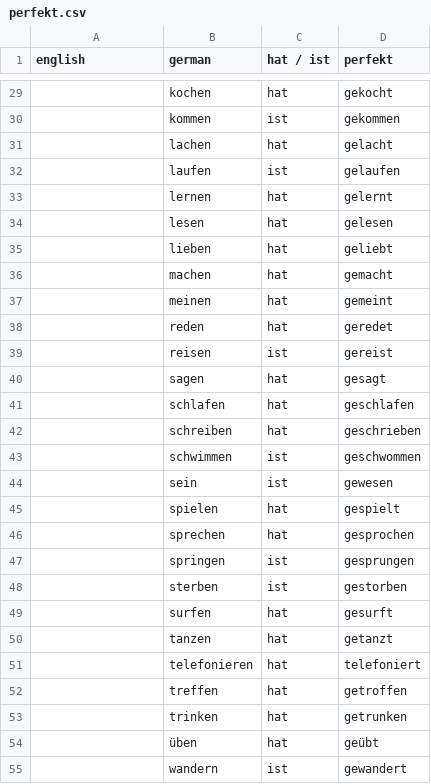
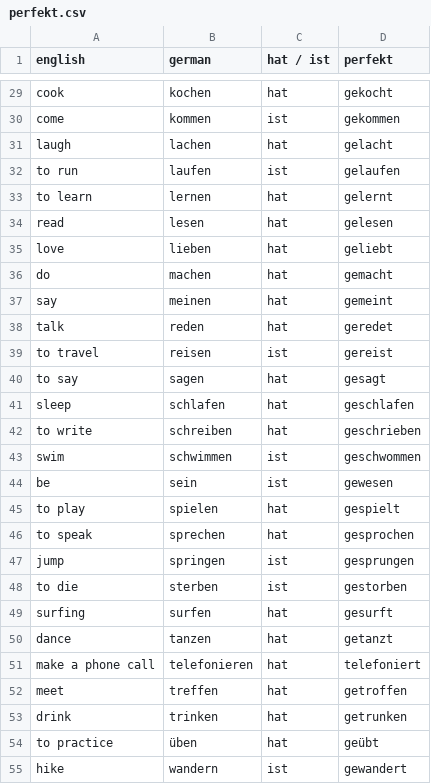
Before and after one commit to chien-liu/german-a1, a CSV file: tables/perfekt.csv, drawn as a sheet; only a part is shown, gaps mark what is left out; the diff covers the shown part only; the diff names each change by its address in the sheet, - before the commit and + after, or states it on an @@ line.

Commit message:
Update perfekt table with english translation

```diff
--- a/tables/perfekt.csv
+++ b/tables/perfekt.csv
-A29 (english): (empty)
+A29 (english): cook
-A30 (english): (empty)
+A30 (english): come
-A31 (english): (empty)
+A31 (english): laugh
-A32 (english): (empty)
+A32 (english): to run
-A33 (english): (empty)
+A33 (english): to learn
-A34 (english): (empty)
+A34 (english): read
-A35 (english): (empty)
+A35 (english): love
-A36 (english): (empty)
+A36 (english): do
-A37 (english): (empty)
+A37 (english): say
-A38 (english): (empty)
+A38 (english): talk
-A39 (english): (empty)
+A39 (english): to travel
-A40 (english): (empty)
+A40 (english): to say
-A41 (english): (empty)
+A41 (english): sleep
-A42 (english): (empty)
+A42 (english): to write
-A43 (english): (empty)
+A43 (english): swim
-A44 (english): (empty)
+A44 (english): be
-A45 (english): (empty)
+A45 (english): to play
-A46 (english): (empty)
+A46 (english): to speak
-A47 (english): (empty)
+A47 (english): jump
-A48 (english): (empty)
+A48 (english): to die
-A49 (english): (empty)
+A49 (english): surfing
-A50 (english): (empty)
+A50 (english): dance
-A51 (english): (empty)
+A51 (english): make a phone call
-A52 (english): (empty)
+A52 (english): meet
-A53 (english): (empty)
+A53 (english): drink
-A54 (english): (empty)
+A54 (english): to practice
-A55 (english): (empty)
+A55 (english): hike
```
Also changed, not shown: 29 edited cells elsewhere in this file, 1 other file.
